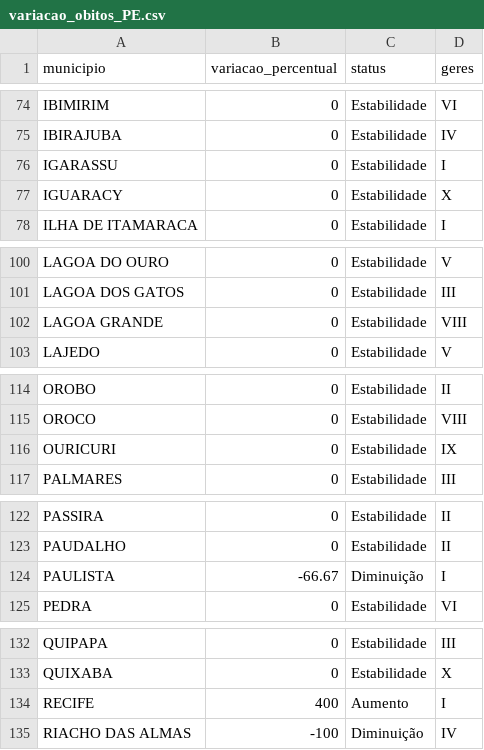
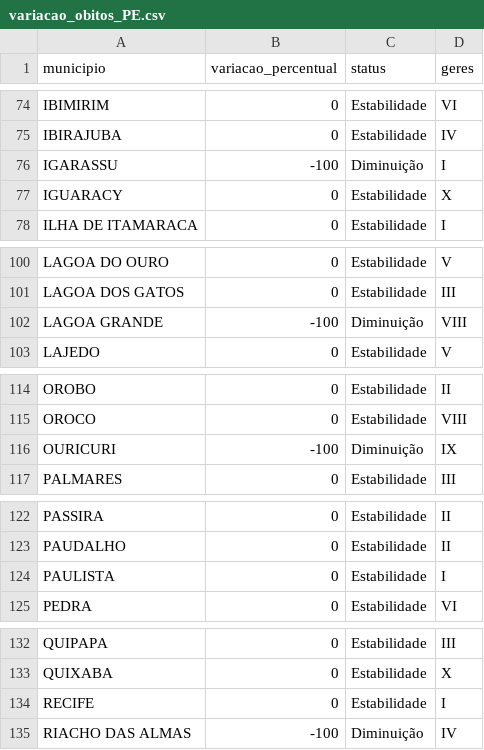
Before and after one commit to edneide/covid-19_Pernambuco, a CSV file: variacao_obitos_PE.csv, drawn as a sheet; only a part is shown, gaps mark what is left out; the diff covers the shown part only.

```diff
--- a/variacao_obitos_PE.csv
+++ b/variacao_obitos_PE.csv
@@ -75,3 +75,3 @@
 "IBIRAJUBA",0,"Estabilidade","IV"
-"IGARASSU",0,"Estabilidade","I"
+"IGARASSU",-100,"Diminuição","I"
 "IGUARACY",0,"Estabilidade","X"
@@ -101,3 +101,3 @@
 "LAGOA DOS GATOS",0,"Estabilidade","III"
-"LAGOA GRANDE",0,"Estabilidade","VIII"
+"LAGOA GRANDE",-100,"Diminuição","VIII"
 "LAJEDO",0,"Estabilidade","V"
@@ -115,3 +115,3 @@
 "OROCO",0,"Estabilidade","VIII"
-"OURICURI",0,"Estabilidade","IX"
+"OURICURI",-100,"Diminuição","IX"
 "PALMARES",0,"Estabilidade","III"
@@ -123,3 +123,3 @@
 "PAUDALHO",0,"Estabilidade","II"
-"PAULISTA",-66.67,"Diminuição","I"
+"PAULISTA",0,"Estabilidade","I"
 "PEDRA",0,"Estabilidade","VI"
@@ -133,3 +133,3 @@
 "QUIXABA",0,"Estabilidade","X"
-"RECIFE",400,"Aumento","I"
+"RECIFE",0,"Estabilidade","I"
 "RIACHO DAS ALMAS",-100,"Diminuição","IV"
```
Also changed, not shown: 2 edited cells elsewhere in this file, variacao_casos_PE.csv.
